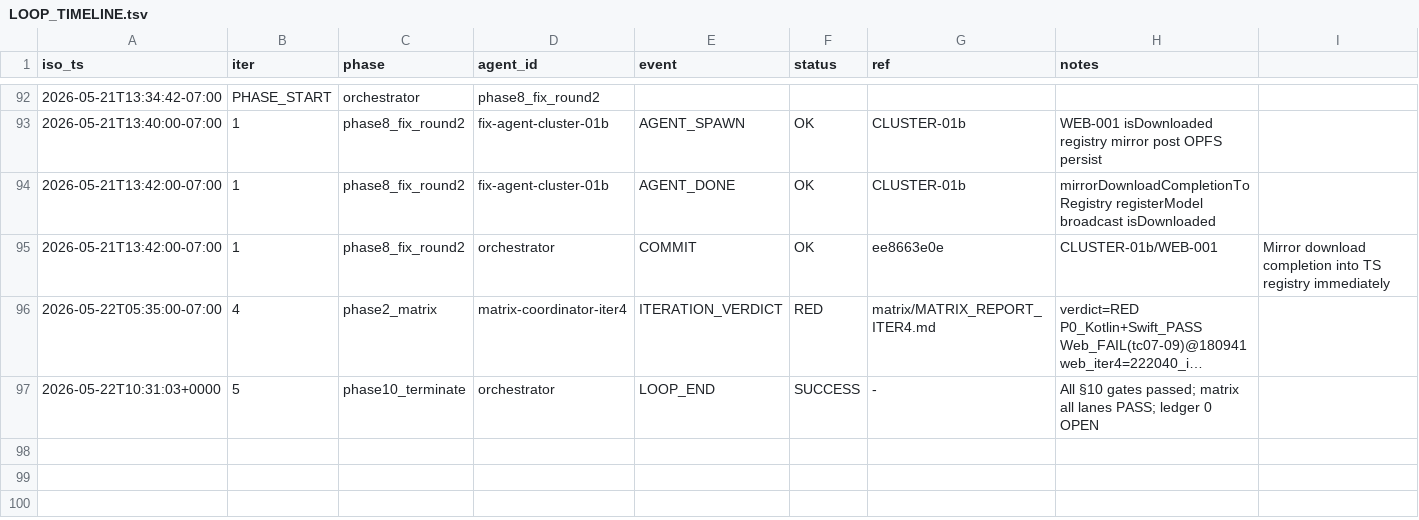
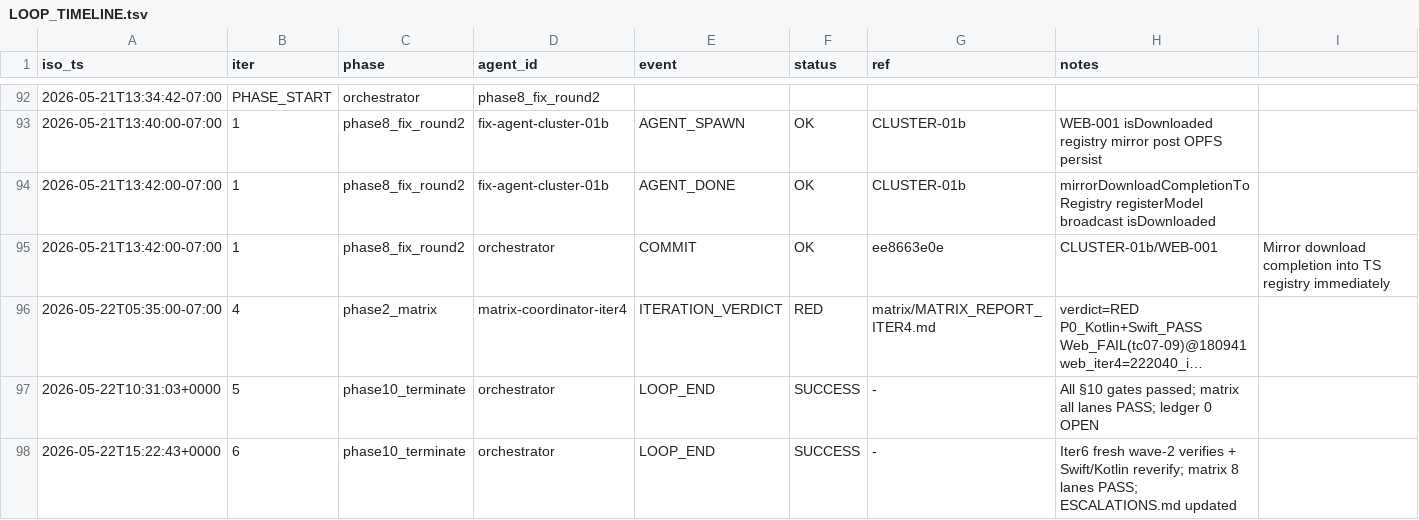
Before and after one commit to RunanywhereAI/runanywhere-sdks, a TSV file: test_workflows/loops/2026-W21/20260521-114540-e2e-loop/LOOP_TIMELINE.tsv, drawn as a sheet; only a part is shown, gaps mark what is left out; long unchanged cells end in ….

```diff
--- a/test_workflows/loops/2026-W21/20260521-114540-e2e-loop/LOOP_TIMELINE.tsv
+++ b/test_workflows/loops/2026-W21/20260521-114540-e2e-loop/LOOP_TIMELINE.tsv
@@ -97 +97,2 @@ iso_ts	iter	phase	agent_id	event	status	ref	notes
 2026-05-22T10:31:03+0000	5	phase10_terminate	orchestrator	LOOP_END	SUCCESS	-	All §10 gates passed; matrix all lanes PASS; ledger 0 OPEN
+2026-05-22T15:22:43+0000	6	phase10_terminate	orchestrator	LOOP_END	SUCCESS	-	Iter6 fresh wave-2 verifies + Swift/Kotlin reverify; matrix 8 lanes PASS; ESCALATIONS.md updated
```
Also changed, not shown: 2 other files.
